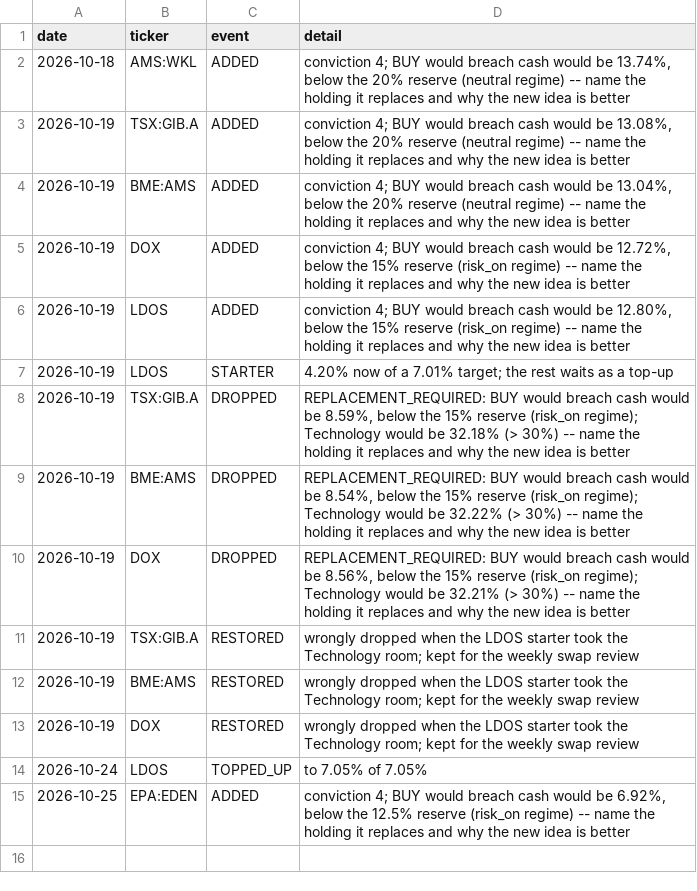
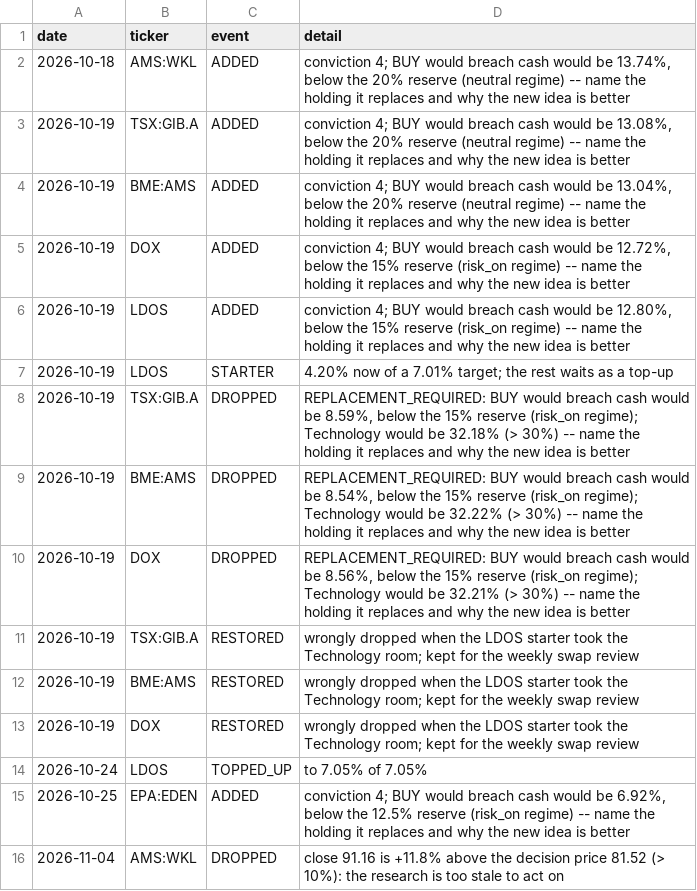
Before and after one commit to oskarajaspinall-cell/paper-portfolio, a CSV file: portfolio/funding_queue.csv, drawn as a sheet; the diff names each change by its address in the sheet, - before the commit and + after, or states it on an @@ line.

```diff
--- a/portfolio/funding_queue.csv
+++ b/portfolio/funding_queue.csv
+row 16: 2026-11-04 | AMS:WKL | DROPPED | close 91.16 is +11.8% above the decision price 81.52 (> 10%): the research is too stale to act on
```
Also changed, not shown: portfolio/entry_watch.csv, portfolio/interest.csv, 13 other files.
